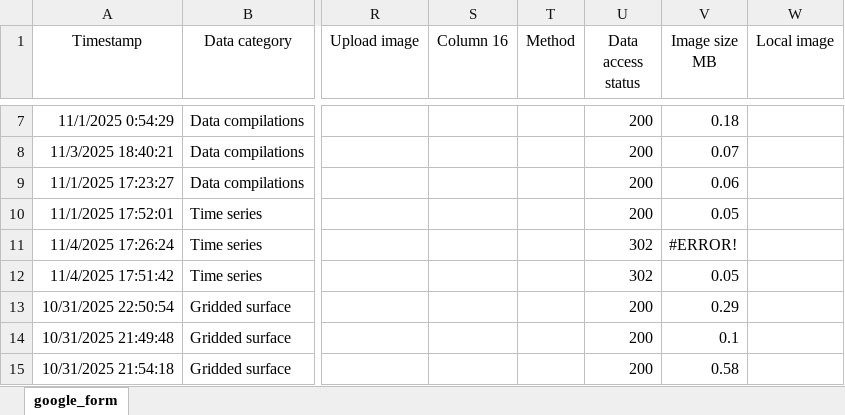
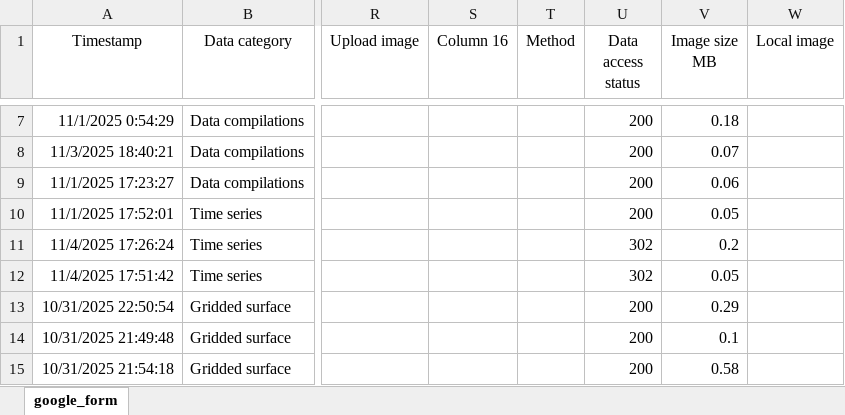
Before and after one commit to OceanCO2/co2-products, an Excel workbook: docs/data.xlsx, sheet google_form, drawn as a sheet; only a part is shown, gaps mark what is left out; values as stored, in another font and other column widths than the file's, no borders; charts and pictures and conditional formats and table styles not drawn; the diff covers the shown part only; the diff names each change by its address in the sheet, - before the commit and + after, or states it on an @@ line.

```diff
--- a/docs/data.xlsx (sheet google_form)
+++ b/docs/data.xlsx (sheet google_form)
-V11 (Image size MB): #ERROR!
+V11 (Image size MB): 0.2
```
Also changed, not shown: 4 edited cells elsewhere in this sheet, 1 other file.
